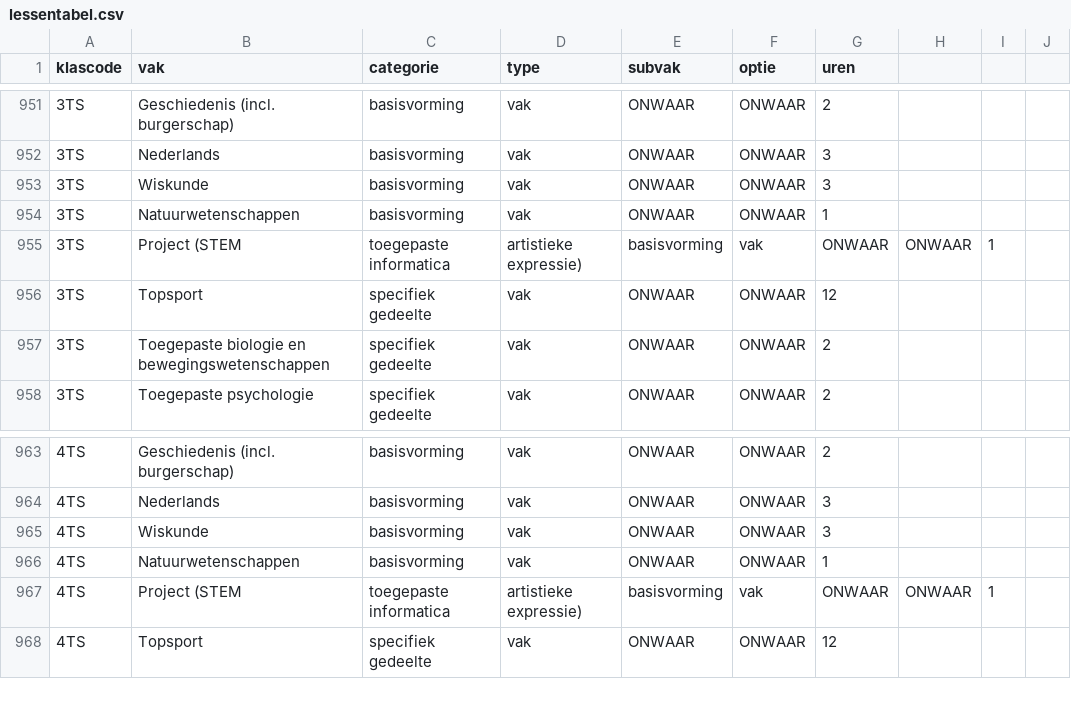
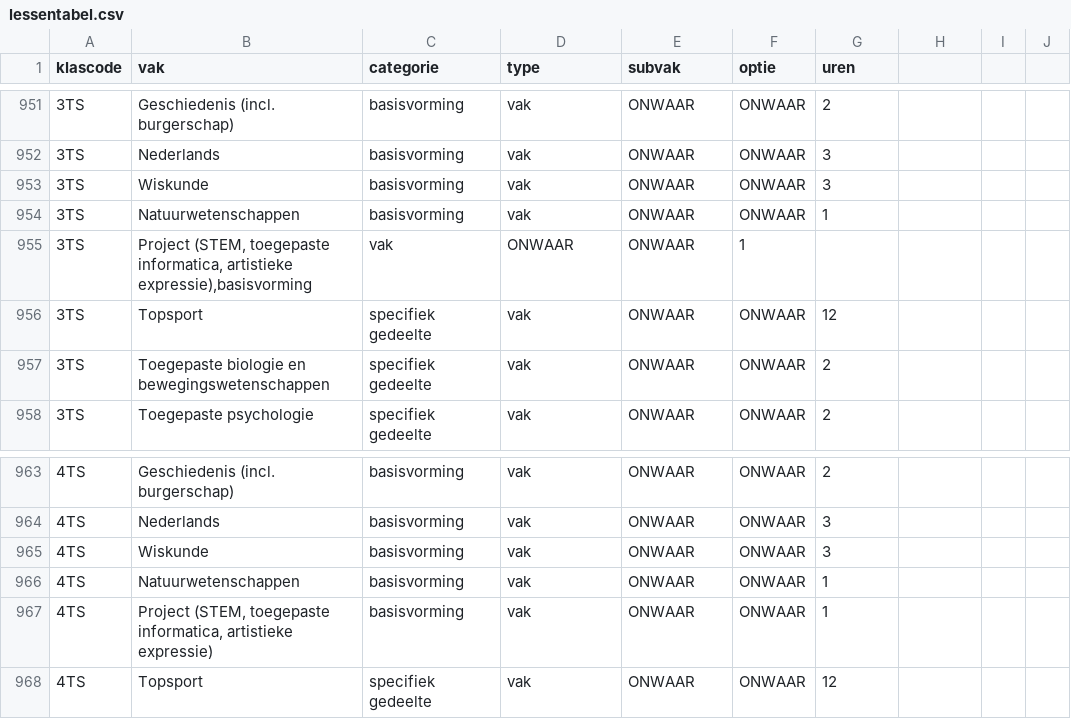
Before and after one commit to GOcampusRedingenhof/aanbod, a CSV file: data/lessentabel.csv, drawn as a sheet; only a part is shown, gaps mark what is left out; removed rows and columns are numbered as before the commit, all else as after; the diff names each change by its address in the sheet, - before the commit and + after, or states it on an @@ line.

Commit message:
Update lessentabel.csv

```diff
--- a/data/lessentabel.csv
+++ b/data/lessentabel.csv
-row 955: 3TS | Project (STEM | toegepaste informatica | artistieke expressie) | basisvorming | vak | ONWAAR | ONWAAR | 1
+row 955: 3TS | Project (STEM, toegepaste informatica, artistieke expressie),basisvorming | vak | ONWAAR | ONWAAR | 1
-row 967: 4TS | Project (STEM | toegepaste informatica | artistieke expressie) | basisvorming | vak | ONWAAR | ONWAAR | 1
+row 967: 4TS | Project (STEM, toegepaste informatica, artistieke expressie) | basisvorming | vak | ONWAAR | ONWAAR | 1
```
